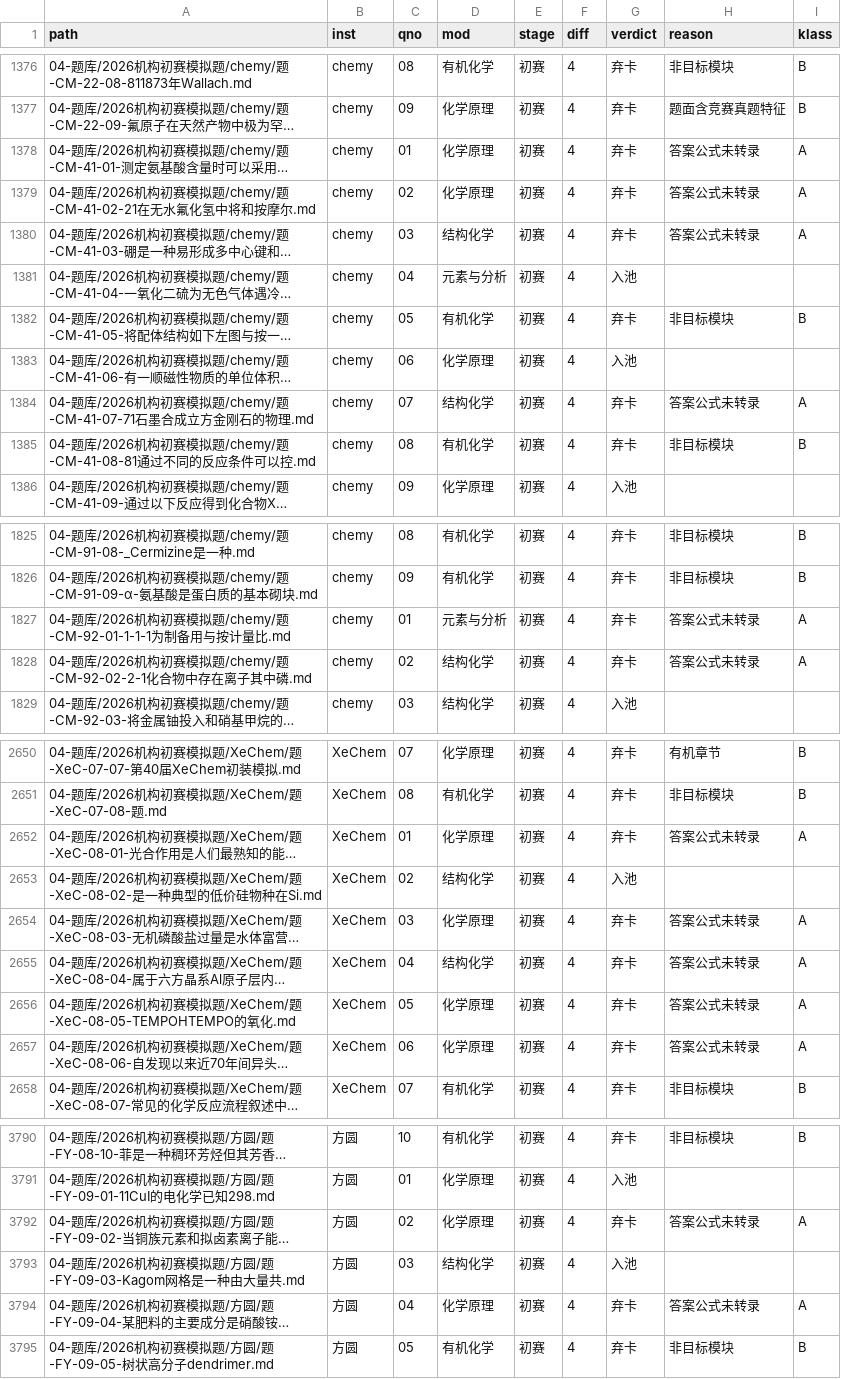
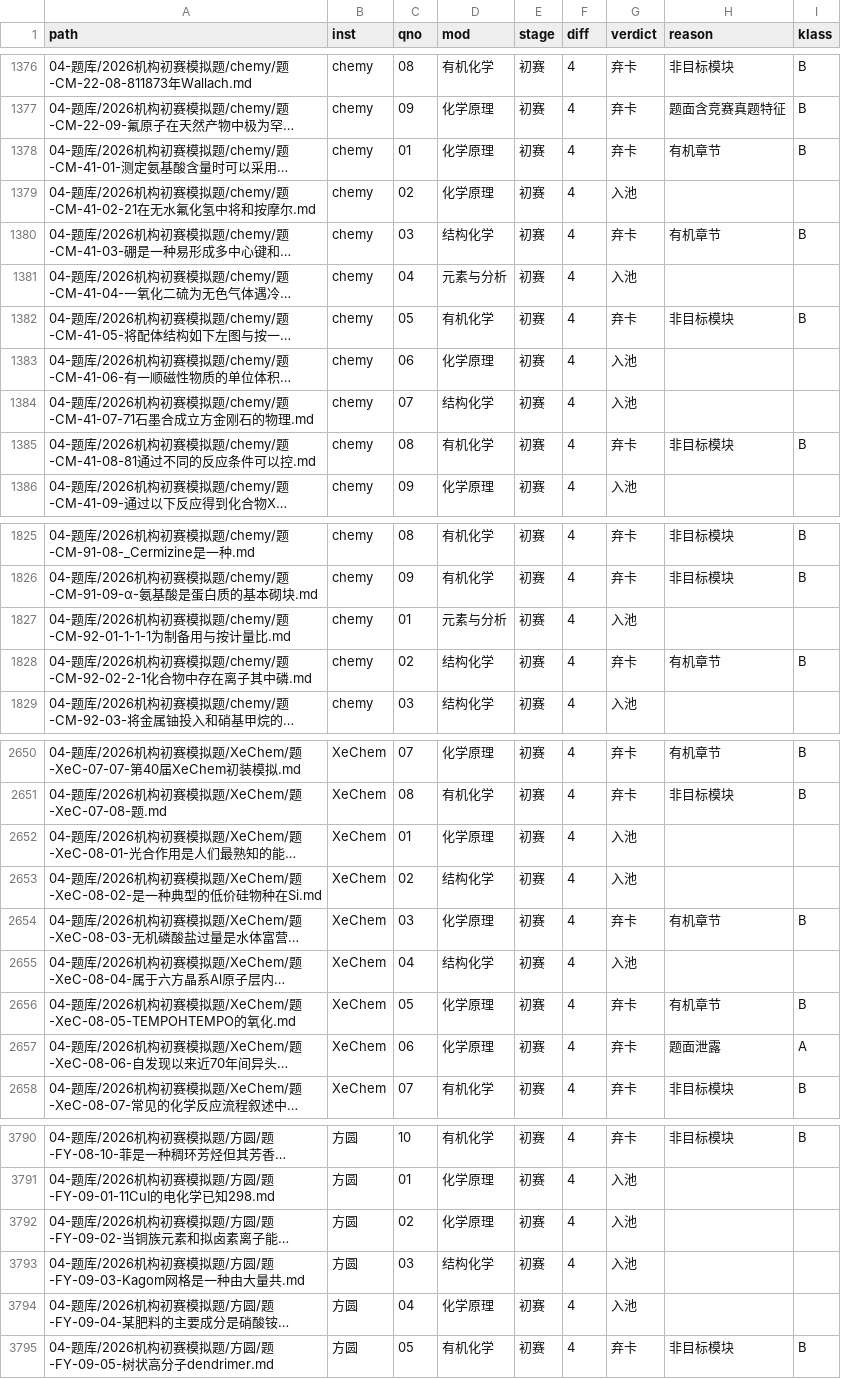
Before and after one commit to shikieiki692/nation, a CSV file: 09-审计报告/2026-10-07-不可组卷题目清单.csv, drawn as a sheet; only a part is shown, gaps mark what is left out; long unchanged cells end in …; the diff covers the shown part only; the diff names each change by its address in the sheet, - before the commit and + after, or states it on an @@ line.

```diff
--- a/09-审计报告/2026-10-07-不可组卷题目清单.csv
+++ b/09-审计报告/2026-10-07-不可组卷题目清单.csv
-H1378 (reason): 答案公式未转录
+H1378 (reason): 有机章节
-I1378 (klass): A
+I1378 (klass): B
-G1379 (verdict): 弃卡
+G1379 (verdict): 入池
-H1379 (reason): 答案公式未转录
+H1379 (reason): (empty)
-I1379 (klass): A
+I1379 (klass): (empty)
-H1380 (reason): 答案公式未转录
+H1380 (reason): 有机章节
-I1380 (klass): A
+I1380 (klass): B
-G1384 (verdict): 弃卡
+G1384 (verdict): 入池
-H1384 (reason): 答案公式未转录
+H1384 (reason): (empty)
-I1384 (klass): A
+I1384 (klass): (empty)
-G1827 (verdict): 弃卡
+G1827 (verdict): 入池
-H1827 (reason): 答案公式未转录
+H1827 (reason): (empty)
-I1827 (klass): A
+I1827 (klass): (empty)
-H1828 (reason): 答案公式未转录
+H1828 (reason): 有机章节
-I1828 (klass): A
+I1828 (klass): B
-G2652 (verdict): 弃卡
+G2652 (verdict): 入池
-H2652 (reason): 答案公式未转录
+H2652 (reason): (empty)
-I2652 (klass): A
+I2652 (klass): (empty)
-H2654 (reason): 答案公式未转录
+H2654 (reason): 有机章节
-I2654 (klass): A
+I2654 (klass): B
-G2655 (verdict): 弃卡
+G2655 (verdict): 入池
-H2655 (reason): 答案公式未转录
+H2655 (reason): (empty)
-I2655 (klass): A
+I2655 (klass): (empty)
-H2656 (reason): 答案公式未转录
+H2656 (reason): 有机章节
-I2656 (klass): A
+I2656 (klass): B
-H2657 (reason): 答案公式未转录
+H2657 (reason): 题面泄露
-G3792 (verdict): 弃卡
+G3792 (verdict): 入池
-H3792 (reason): 答案公式未转录
+H3792 (reason): (empty)
-I3792 (klass): A
+I3792 (klass): (empty)
-G3794 (verdict): 弃卡
+G3794 (verdict): 入池
-H3794 (reason): 答案公式未转录
+H3794 (reason): (empty)
-I3794 (klass): A
+I3794 (klass): (empty)
```
Also changed, not shown: 99 edited cells elsewhere in this file, 9 other files.
